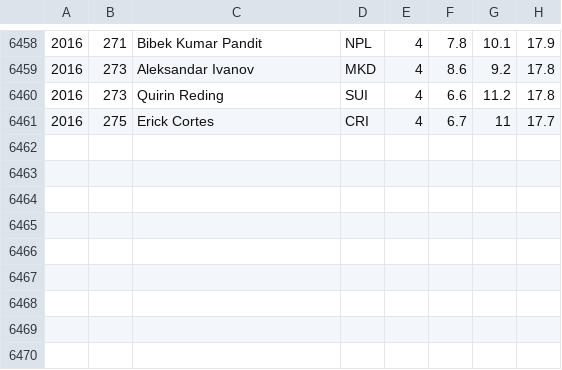
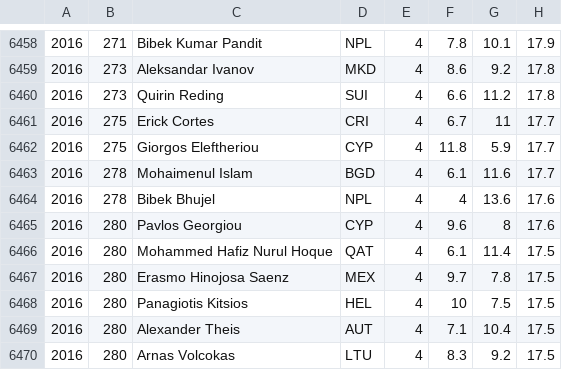
Before and after one commit to abeakkas/ipho-unofficial.org, a CSV file: search/estudiantes.csv, drawn as a sheet; only a part is shown, gaps mark what is left out; the diff names each change by its address in the sheet, - before the commit and + after, or states it on an @@ line.

```diff
--- a/search/estudiantes.csv
+++ b/search/estudiantes.csv
+row 6462: 2016 | 275 | Giorgos Eleftheriou | CYP | 4 | 11.8 | 5.9 | 17.7
+row 6463: 2016 | 278 | Mohaimenul Islam | BGD | 4 | 6.1 | 11.6 | 17.7
+row 6464: 2016 | 278 | Bibek Bhujel | NPL | 4 | 4 | 13.6 | 17.6
+row 6465: 2016 | 280 | Pavlos Georgiou | CYP | 4 | 9.6 | 8 | 17.6
+row 6466: 2016 | 280 | Mohammed Hafiz Nurul Hoque | QAT | 4 | 6.1 | 11.4 | 17.5
+row 6467: 2016 | 280 | Erasmo Hinojosa Saenz | MEX | 4 | 9.7 | 7.8 | 17.5
+row 6468: 2016 | 280 | Panagiotis Kitsios | HEL | 4 | 10 | 7.5 | 17.5
+row 6469: 2016 | 280 | Alexander Theis | AUT | 4 | 7.1 | 10.4 | 17.5
+row 6470: 2016 | 280 | Arnas Volcokas | LTU | 4 | 8.3 | 9.2 | 17.5
```
Also changed, not shown: search/countries.csv, src/database/countries.csv, 24 other files.
